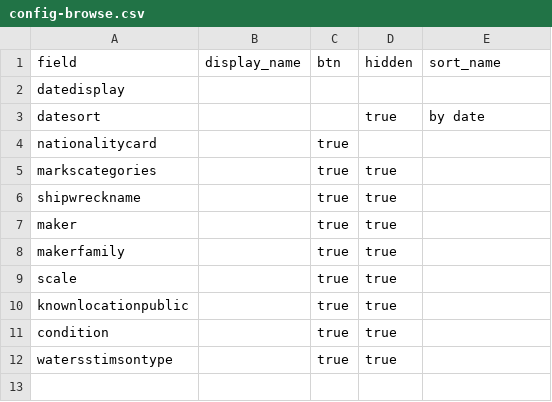
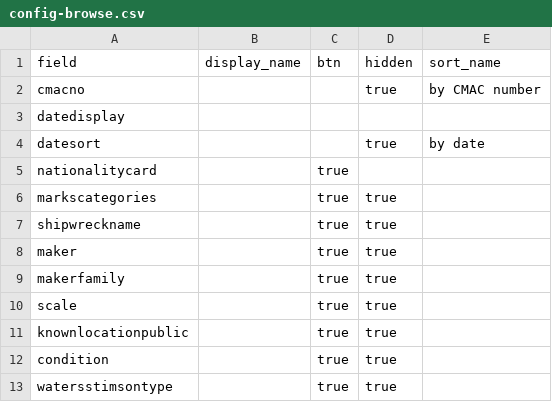
Before and after one commit to taliaperry/astro, a CSV file: _data/config-browse.csv, drawn as a sheet; the diff names each change by its address in the sheet, - before the commit and + after, or states it on an @@ line.

Commit message:
Update config-browse.csv
add cmac number as a sort option

```diff
--- a/_data/config-browse.csv
+++ b/_data/config-browse.csv
+row 2: cmacno |  |  | true | by CMAC number
```
